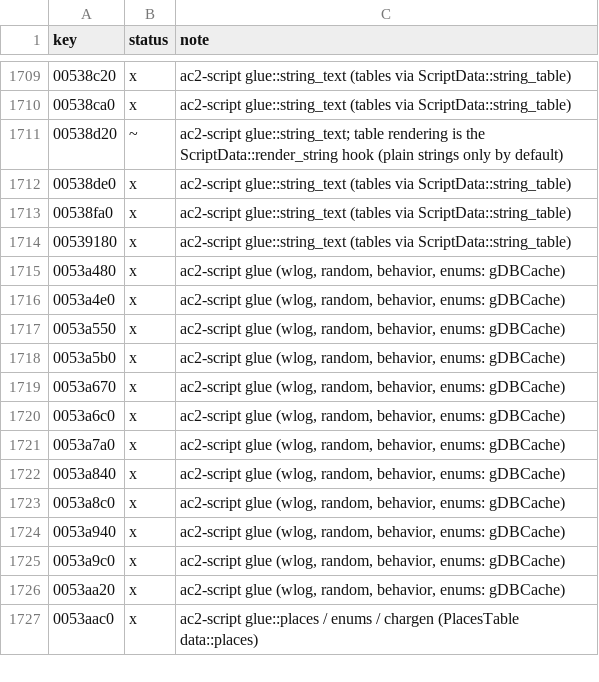
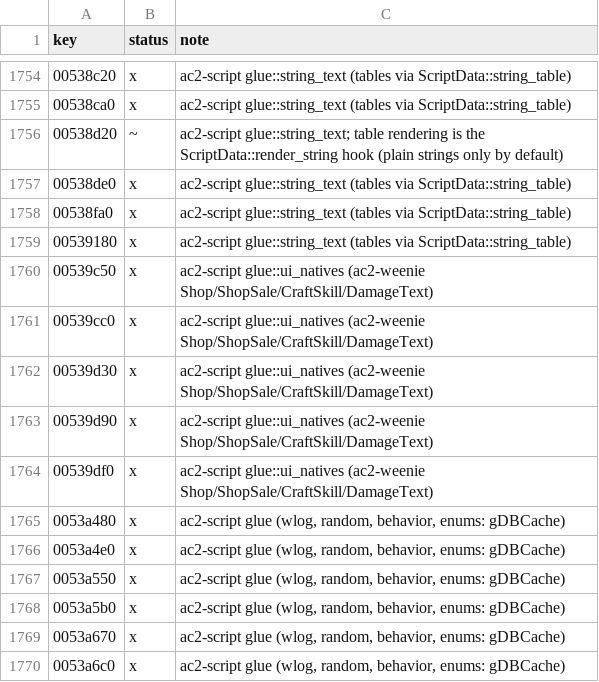
Before and after one commit to CrimsonMage/AC2_Rusted, a TSV file: docs/retail-catalog/marks.tsv, drawn as a sheet; only a part is shown, gaps mark what is left out; the shorter side is filled out with more unchanged rows; the diff covers the shown part only.

Commit message:
ac2-script, ac2-weenie: store, craft-skill and damage-text notices typed
- ac2-weenie: Shop/ShopSale/CraftSkill/DamageText plain data (ui_data.rs) and the
  UpdateStore, ViewStore, ViewCatalog, ViewConsignment, UpdateConsignment, UpdateCraftSkill
  and Do3DDamage variants.
- ac2-script: UIShop (0x380A), UIShopSale (0x380B), CraftSkillAdaptor (0x33A5),
  DamageTextBlob (0x97) and RGBAColor (0x64) natives with their glue (sales kept in ordinal
  order, UIShop::AddSale; RGBAColor::SetColor32 / GetColor32).

```diff
--- a/docs/retail-catalog/marks.tsv
+++ b/docs/retail-catalog/marks.tsv
@@ -1714,2 +1759,7 @@ key	status	note
 00539180	x	ac2-script glue::string_text (tables via ScriptData::string_table)
+00539c50	x	ac2-script glue::ui_natives (ac2-weenie Shop/ShopSale/CraftSkill/DamageText)
+00539cc0	x	ac2-script glue::ui_natives (ac2-weenie Shop/ShopSale/CraftSkill/DamageText)
+00539d30	x	ac2-script glue::ui_natives (ac2-weenie Shop/ShopSale/CraftSkill/DamageText)
+00539d90	x	ac2-script glue::ui_natives (ac2-weenie Shop/ShopSale/CraftSkill/DamageText)
+00539df0	x	ac2-script glue::ui_natives (ac2-weenie Shop/ShopSale/CraftSkill/DamageText)
 0053a480	x	ac2-script glue (wlog, random, behavior, enums: gDBCache)
```
Also changed, not shown: 51 added rows elsewhere in this file, 13 other files.
